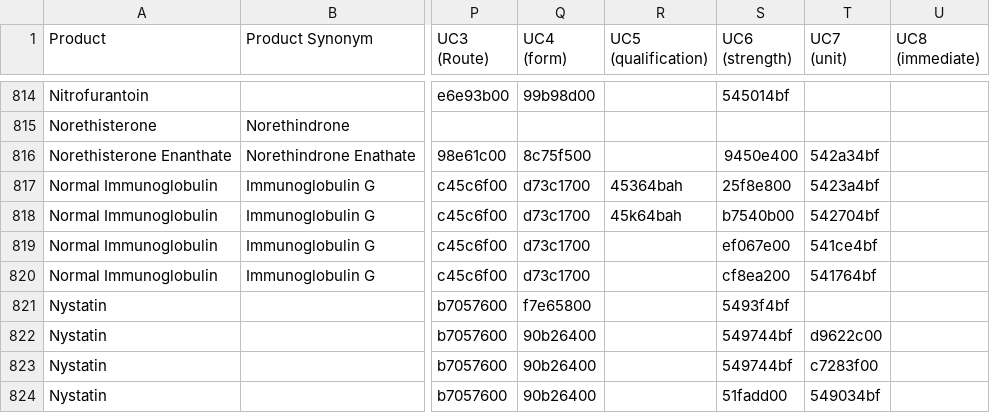
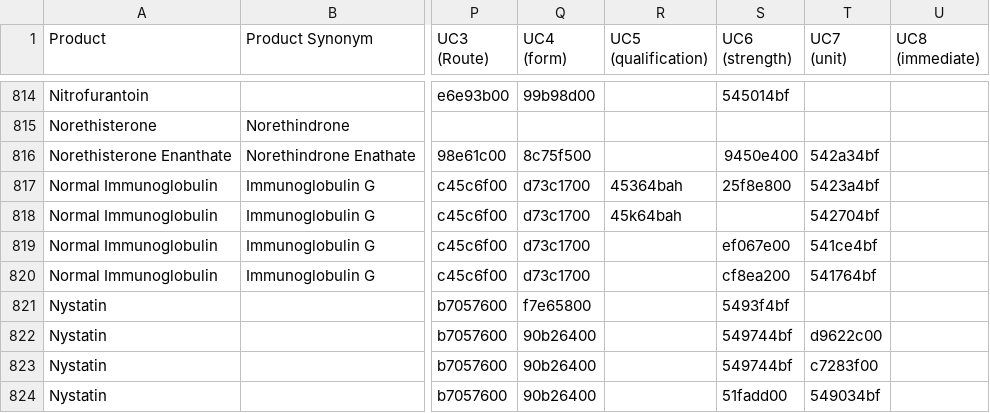
Before and after one commit to msupply-foundation/unified-codes, a CSV file: data-loader/data/v2/drugs.csv, drawn as a sheet; only a part is shown, gaps mark what is left out; the diff names each change by its address in the sheet, - before the commit and + after, or states it on an @@ line.

Commit message:
remove undefined strength code

```diff
--- a/data-loader/data/v2/drugs.csv
+++ b/data-loader/data/v2/drugs.csv
-S818 (UC6 (strength)): b7540b00
+S818 (UC6 (strength)): (empty)
```
